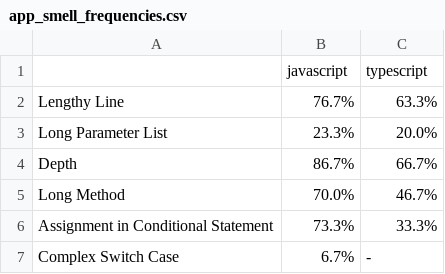
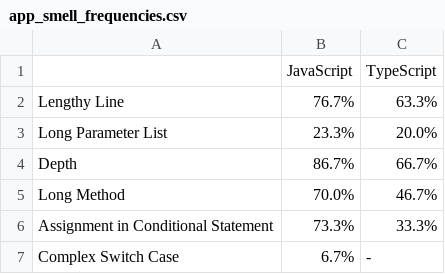
Before and after one commit to dleclercpro/LOG6306, a CSV file: data/app_smell_frequencies.csv, drawn as a sheet; only a part is shown; removed rows and columns are numbered as before the commit, all else as after; the diff names each change by its address in the sheet, - before the commit and + after, or states it on an @@ line.

Commit message:
Final code. New resources. Final data.

```diff
--- a/data/app_smell_frequencies.csv
+++ b/data/app_smell_frequencies.csv
-row 1:  | javascript | typescript
+row 1:  | JavaScript | TypeScript
```
Also changed, not shown: data/file_smell_frequencies.csv, data/overall_smells_distribution.csv, 36 other files.
